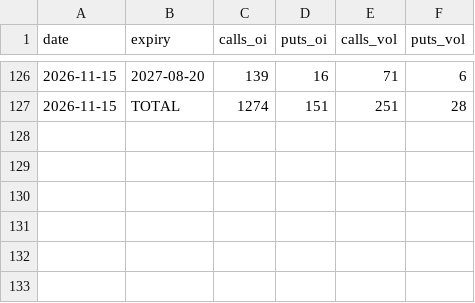
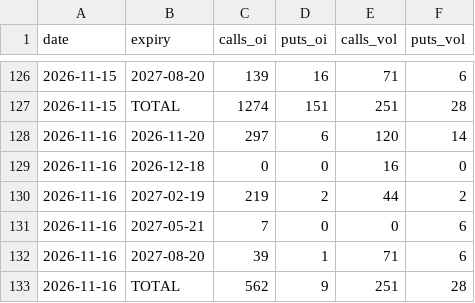
Before and after one commit to juanshuw/pre-flow-tracker, a CSV file: data/options_daily.csv, drawn as a sheet; only a part is shown, gaps mark what is left out; the diff names each change by its address in the sheet, - before the commit and + after, or states it on an @@ line.

```diff
--- a/data/options_daily.csv
+++ b/data/options_daily.csv
+row 128: 2026-11-16 | 2026-11-20 | 297 | 6 | 120 | 14
+row 129: 2026-11-16 | 2026-12-18 | 0 | 0 | 16 | 0
+row 130: 2026-11-16 | 2027-02-19 | 219 | 2 | 44 | 2
+row 131: 2026-11-16 | 2027-05-21 | 7 | 0 | 0 | 6
+row 132: 2026-11-16 | 2027-08-20 | 39 | 1 | 71 | 6
+row 133: 2026-11-16 | TOTAL | 562 | 9 | 251 | 28
```
Also changed, not shown: data/finra_otc_weekly.csv, data/run_status.csv, 16 other files.
